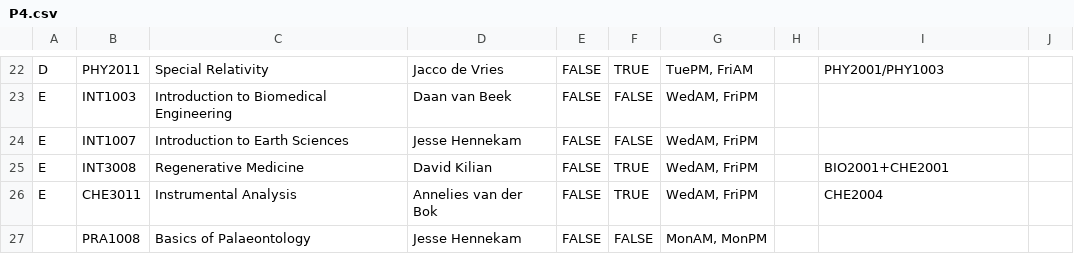
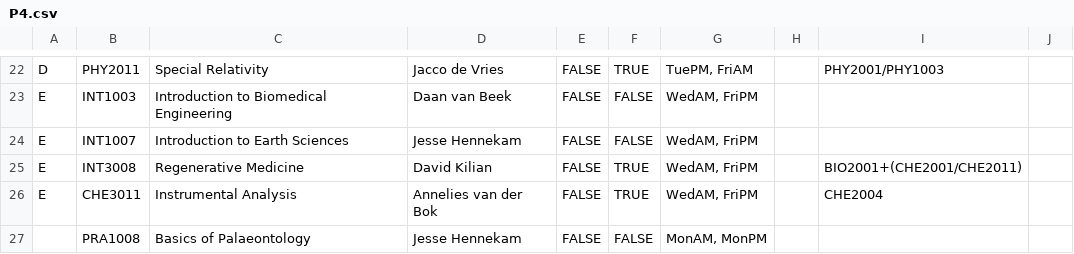
Before and after one commit to pchrista/msp-course-lab-selector, a CSV file: MSP Course Planner/data/periods/P4.csv, drawn as a sheet; only a part is shown, gaps mark what is left out.

Commit message:
Fix course prerequisites for INT3008

```diff
--- a/MSP Course Planner/data/periods/P4.csv
+++ b/MSP Course Planner/data/periods/P4.csv
@@ -24,3 +24,3 @@ E,INT1003,Introduction to Biomedical Engineering,Daan van Beek,FALSE,FALSE,"WedA
 E,INT1007,Introduction to Earth Sciences,Jesse Hennekam,FALSE,FALSE,"WedAM, FriPM",,,
-E,INT3008,Regenerative Medicine,David Kilian,FALSE,TRUE,"WedAM, FriPM",,BIO2001+CHE2001,
+E,INT3008,Regenerative Medicine,David Kilian,FALSE,TRUE,"WedAM, FriPM",,BIO2001+(CHE2001/CHE2011),
 E,CHE3011,Instrumental Analysis,Annelies van der Bok,FALSE,TRUE,"WedAM, FriPM",,CHE2004,
```
